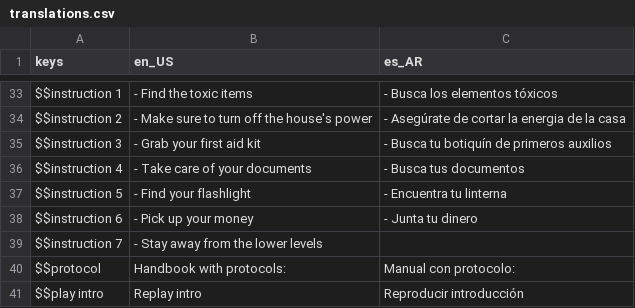
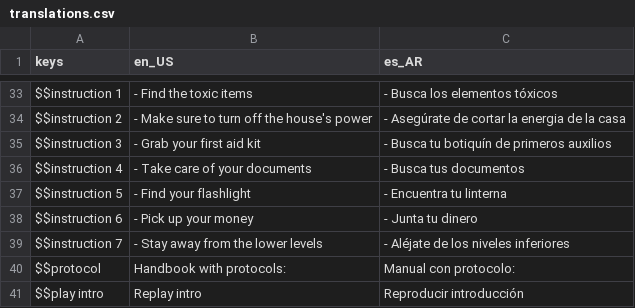
Before and after one commit to Keykor/DEU-educational-game, a CSV file: Assets/Localization/translations.csv, drawn as a sheet; only a part is shown, gaps mark what is left out.

```diff
--- a/Assets/Localization/translations.csv
+++ b/Assets/Localization/translations.csv
@@ -52,3 +52,3 @@ $$instruction 5,- Find your flashlight,- Encuentra tu linterna
 $$instruction 6,- Pick up your money,- Junta tu dinero
-$$instruction 7,- Stay away from the lower levels,
+$$instruction 7,- Stay away from the lower levels,- Aléjate de los niveles inferiores
 $$protocol,Handbook with protocols:,Manual con protocolo:
```
Also changed, not shown: 24 other files.
